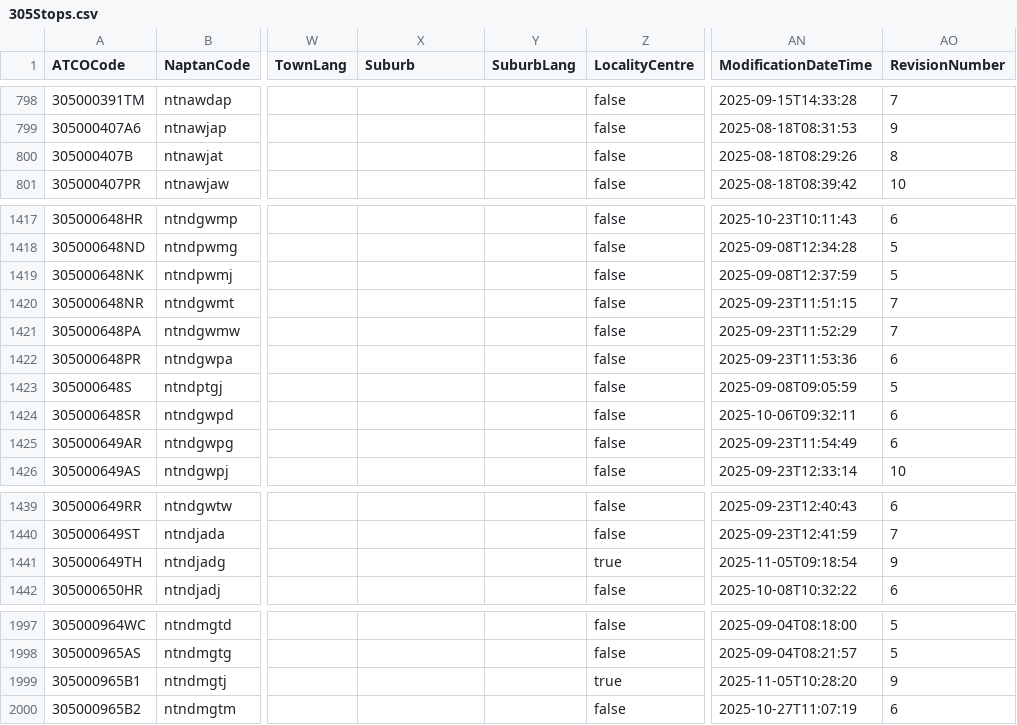
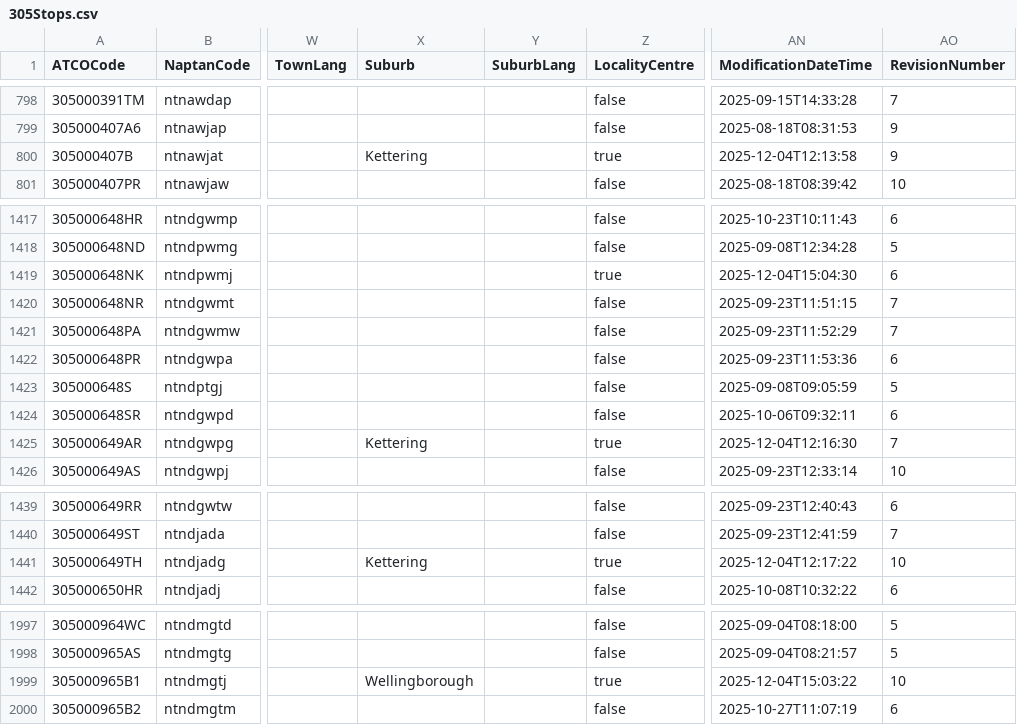
Before and after one commit to ldjb/naptan-nptg-history, a CSV file: 305Stops.csv, drawn as a sheet; only a part is shown, gaps mark what is left out; the diff covers the shown part only; the diff names each change by its address in the sheet, - before the commit and + after, or states it on an @@ line.

```diff
--- a/305Stops.csv
+++ b/305Stops.csv
-X800 (Suburb): (empty)
+X800 (Suburb): Kettering
-Z800 (LocalityCentre): false
+Z800 (LocalityCentre): true
-AN800 (ModificationDateTime): 2025-08-18T08:29:26
+AN800 (ModificationDateTime): 2025-12-04T12:13:58
-AO800 (RevisionNumber): 8
+AO800 (RevisionNumber): 9
-Z1419 (LocalityCentre): false
+Z1419 (LocalityCentre): true
-AN1419 (ModificationDateTime): 2025-09-08T12:37:59
+AN1419 (ModificationDateTime): 2025-12-04T15:04:30
-AO1419 (RevisionNumber): 5
+AO1419 (RevisionNumber): 6
-X1425 (Suburb): (empty)
+X1425 (Suburb): Kettering
-Z1425 (LocalityCentre): false
+Z1425 (LocalityCentre): true
-AN1425 (ModificationDateTime): 2025-09-23T11:54:49
+AN1425 (ModificationDateTime): 2025-12-04T12:16:30
-AO1425 (RevisionNumber): 6
+AO1425 (RevisionNumber): 7
-X1441 (Suburb): (empty)
+X1441 (Suburb): Kettering
-AN1441 (ModificationDateTime): 2025-11-05T09:18:54
+AN1441 (ModificationDateTime): 2025-12-04T12:17:22
-AO1441 (RevisionNumber): 9
+AO1441 (RevisionNumber): 10
-X1999 (Suburb): (empty)
+X1999 (Suburb): Wellingborough
-AN1999 (ModificationDateTime): 2025-11-05T10:28:20
+AN1999 (ModificationDateTime): 2025-12-04T15:03:22
-AO1999 (RevisionNumber): 9
+AO1999 (RevisionNumber): 10
```
Also changed, not shown: 37 edited cells elsewhere in this file, 420Stops.csv, 460Stops.csv, 10 other files.
